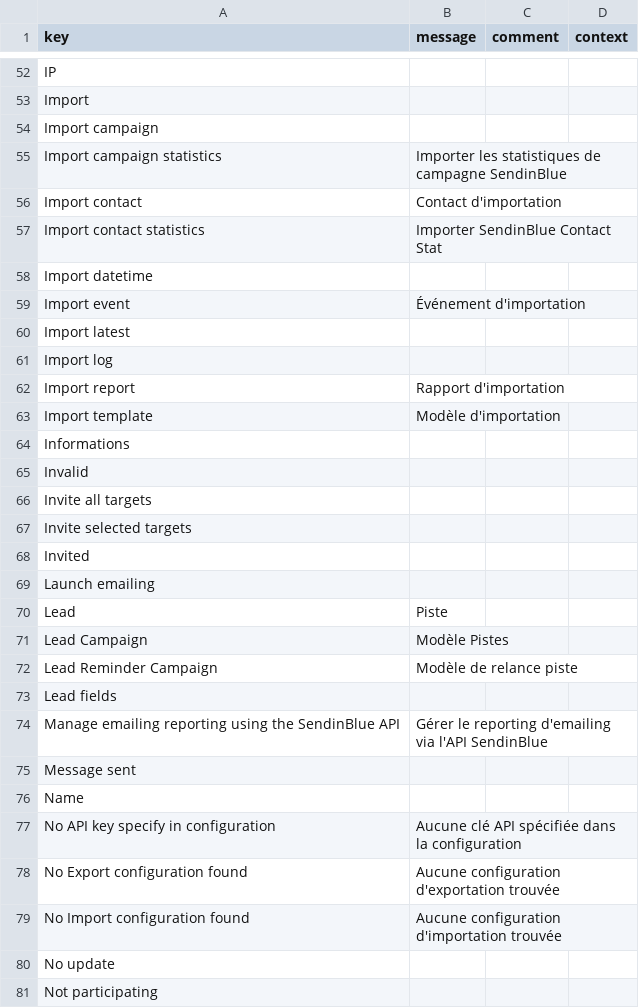
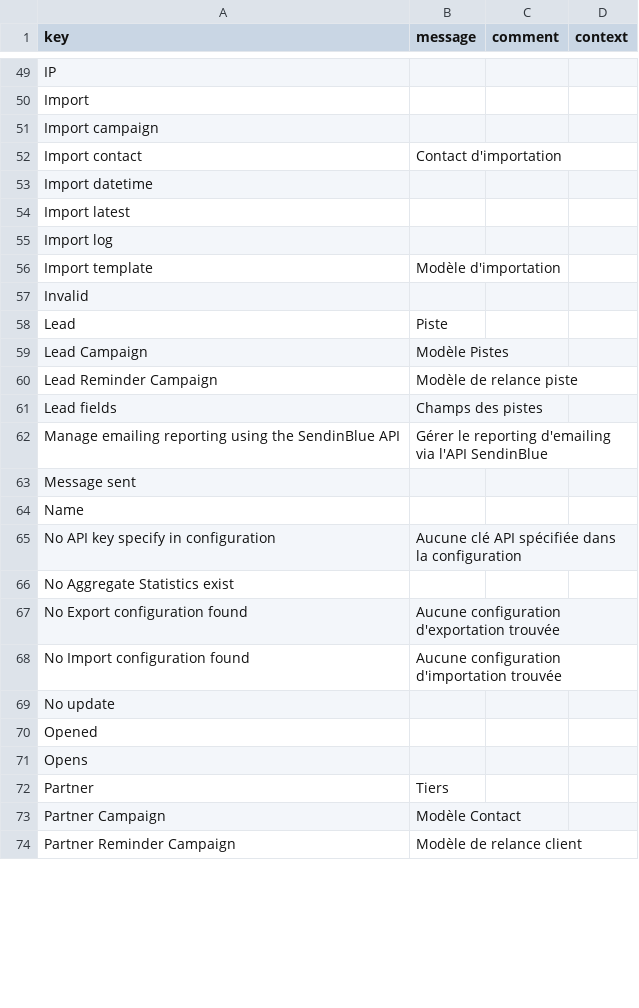
Before and after one commit to axelor/axelor-addons, a CSV file: axelor-sendinblue/src/main/resources/i18n/messages_fr.csv, drawn as a sheet; only a part is shown, gaps mark what is left out; the shorter side is filled out with more unchanged rows; the diff covers the shown part only.

Commit message:
Anomaly RM#34664 SENDINBLUE MODULE : config form - missing translations

```diff
--- a/axelor-sendinblue/src/main/resources/i18n/messages_fr.csv
+++ b/axelor-sendinblue/src/main/resources/i18n/messages_fr.csv
@@ -54,17 +51,8 @@
 "Import campaign",,,
-"Import campaign statistics","Importer les statistiques de campagne SendinBlue",,
 "Import contact","Contact d'importation",,
-"Import contact statistics","Importer SendinBlue Contact Stat",,
 "Import datetime",,,
-"Import event","Événement d'importation",,
 "Import latest",,,
 "Import log",,,
-"Import report","Rapport d'importation",,
 "Import template","Modèle d'importation",,
-"Informations",,,
 "Invalid",,,
-"Invite all targets",,,
-"Invite selected targets",,,
-"Invited",,,
-"Launch emailing",,,
 "Lead","Piste",,
@@ -72,3 +60,3 @@
 "Lead Reminder Campaign","Modèle de relance piste",,
-"Lead fields",,,
+"Lead fields","Champs des pistes",,
 "Manage emailing reporting using the SendinBlue API","Gérer le reporting d'emailing via l'API SendinBlue",,
@@ -77,2 +65,3 @@
 "No API key specify in configuration","Aucune clé API spécifiée dans la configuration",,
+"No Aggregate Statistics exist",,,
 "No Export configuration found","Aucune configuration d'exportation trouvée",,
@@ -80,2 +69 @@
 "No update",,,
-"Not participating",,,
```
Also changed, not shown: 4 added rows, 16 removed rows and 8 edited cells elsewhere in this file, axelor-sendinblue/src/main/resources/i18n/messages.csv, axelor-sendinblue/src/main/resources/i18n/messages_en.csv.
